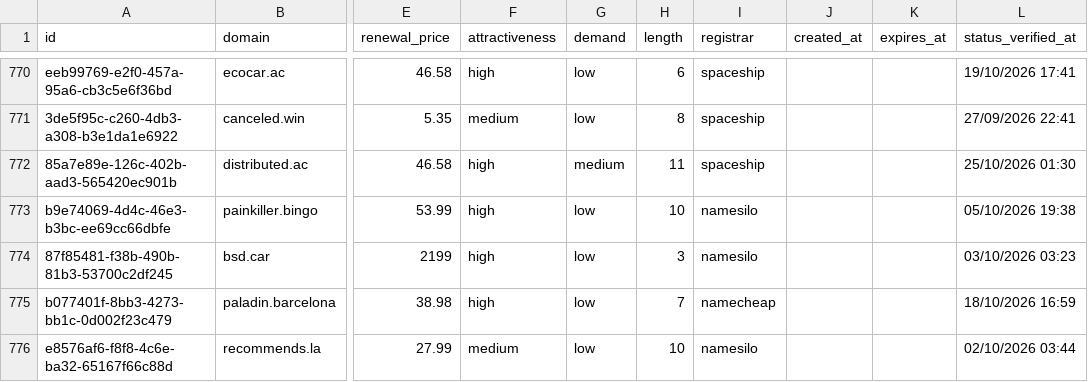
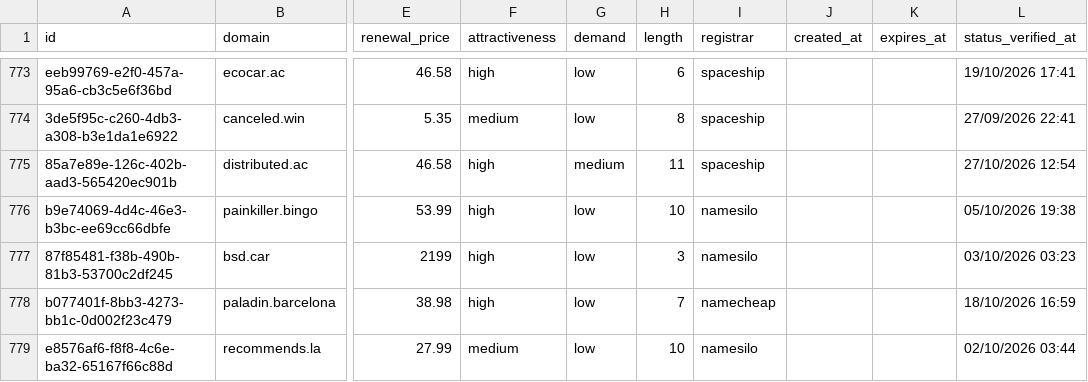
Before and after one commit to UniqueDomains/general-oneword-domains, a CSV file: general.csv, drawn as a sheet; only a part is shown, gaps mark what is left out; addresses are those after the commit; the diff covers the shown part only; the diff names each change by its address in the sheet, - before the commit and + after, or states it on an @@ line.

```diff
--- a/general.csv
+++ b/general.csv
-L775 (status_verified_at): 25/10/2026 01:30
+L775 (status_verified_at): 27/10/2026 12:54
```
Also changed, not shown: 3 added rows, 3 removed rows and 4 edited cells elsewhere in this file, 1 other file.
